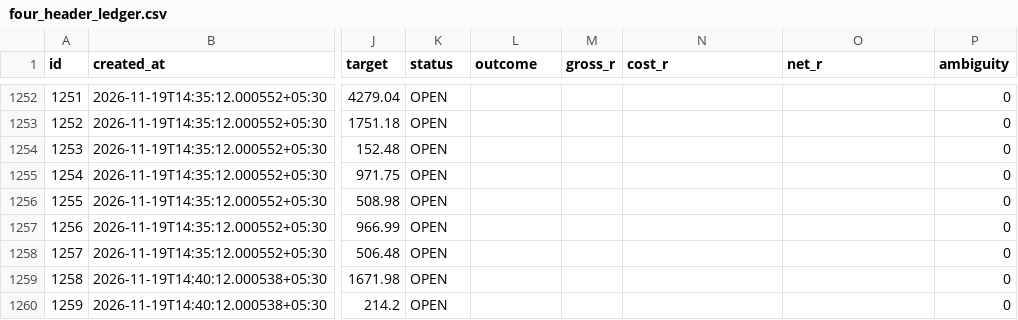
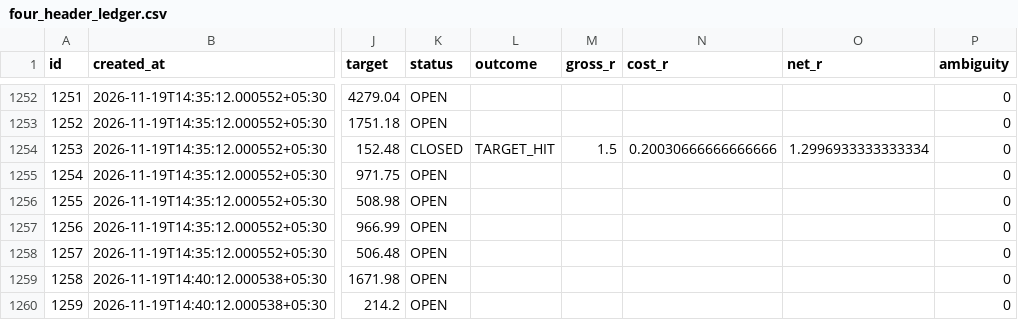
Before and after one commit to mahakalstay-coder/bharat-intraday-scout, a CSV file: reports/four_header_ledger.csv, drawn as a sheet; only a part is shown, gaps mark what is left out; the diff covers the shown part only; the diff names each change by its address in the sheet, - before the commit and + after, or states it on an @@ line.

```diff
--- a/reports/four_header_ledger.csv
+++ b/reports/four_header_ledger.csv
-K1254 (status): OPEN
+K1254 (status): CLOSED
-L1254 (outcome): (empty)
+L1254 (outcome): TARGET_HIT
-M1254 (gross_r): (empty)
+M1254 (gross_r): 1.5
-N1254 (cost_r): (empty)
+N1254 (cost_r): 0.20030666666666666
-O1254 (net_r): (empty)
+O1254 (net_r): 1.2996933333333334
```
Also changed, not shown: 27 edited cells elsewhere in this file, 5 other files.
